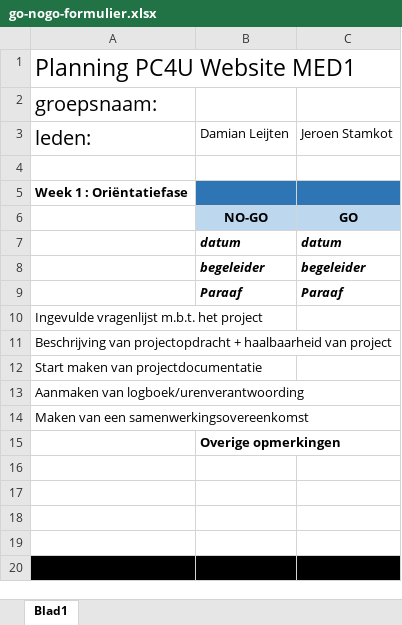
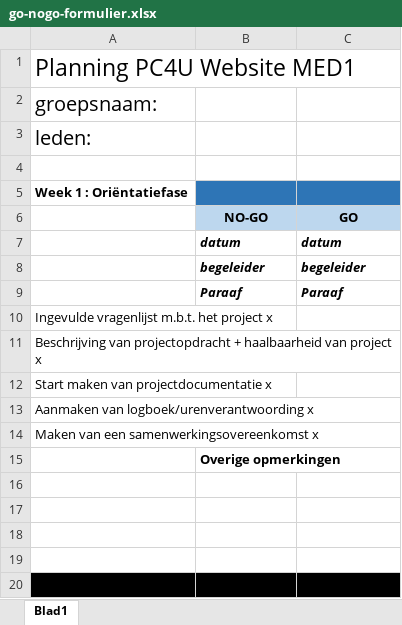
Before and after one commit to J3Sta216/Planning-PC4U-Website-MED1, an Excel workbook: go-nogo-formulier.xlsx, sheet Blad1, drawn as a sheet; only a part is shown; values as stored, in another font and other column widths than the file's, no borders; the diff names each change by its address in the sheet, - before the commit and + after, or states it on an @@ line.

Commit message:
Go-nogo-formulier aangepast

```diff
--- a/go-nogo-formulier.xlsx (sheet Blad1)
+++ b/go-nogo-formulier.xlsx (sheet Blad1)
-B3: Damian Leijten
+B3: (empty)
-C3: Jeroen Stamkot
+C3: (empty)
-A10: Ingevulde vragenlijst m.b.t. het project
+A10: Ingevulde vragenlijst m.b.t. het project x
-A11: …van project
+A11: …van project x
-A12: Start maken van projectdocumentatie
+A12: Start maken van projectdocumentatie x
-A13: Aanmaken van logboek/urenverantwoording
+A13: Aanmaken van logboek/urenverantwoording x
-A14: Maken van een samenwerkingsovereenkomst
+A14: Maken van een samenwerkingsovereenkomst x
```
